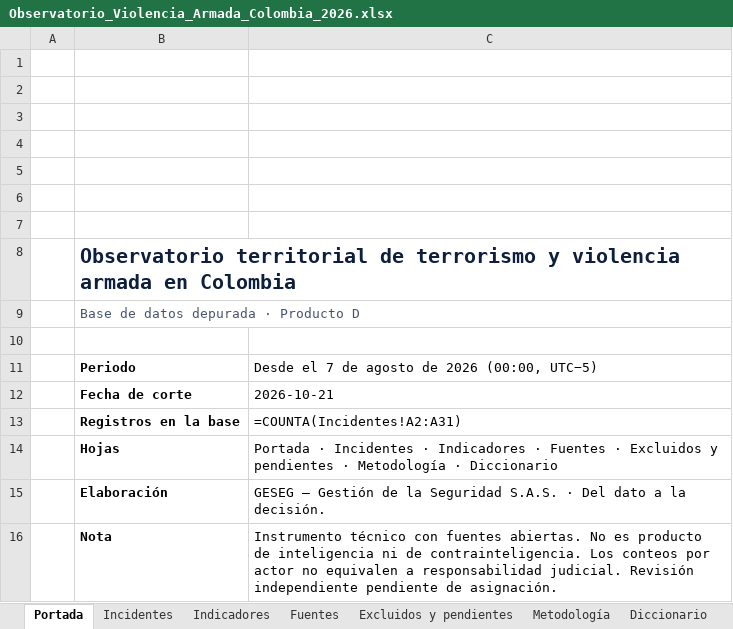
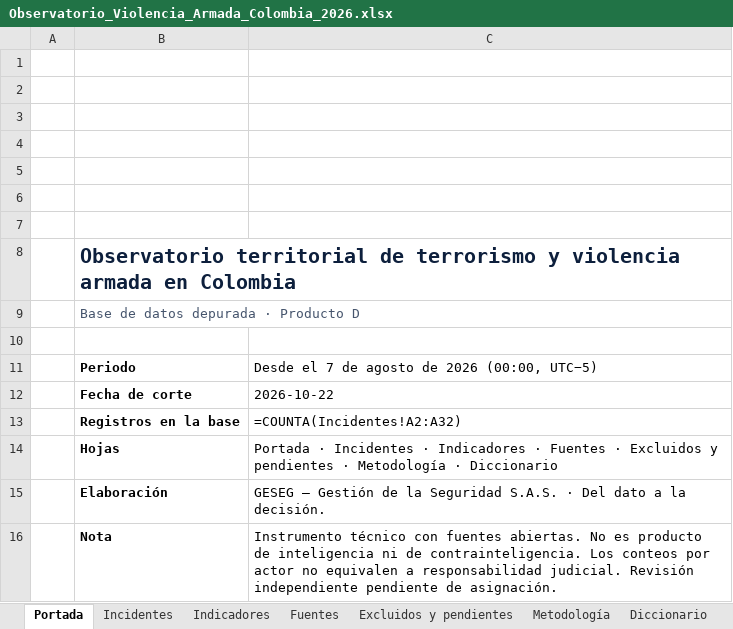
Before and after one commit to coloncolonneideryesid-cmd/observatorio-geseg-otva, an Excel workbook: dist/Observatorio_Violencia_Armada_Colombia_2026.xlsx, sheet Portada, drawn as a sheet; values as stored, in another font and other column widths than the file's, no borders; formulas without a stored value are shown as written; charts and pictures not drawn; the diff names each change by its address in the sheet, - before the commit and + after, or states it on an @@ line.

```diff
--- a/dist/Observatorio_Violencia_Armada_Colombia_2026.xlsx (sheet Portada)
+++ b/dist/Observatorio_Violencia_Armada_Colombia_2026.xlsx (sheet Portada)
-C12: 2026-10-21
+C12: 2026-10-22
-C13: =COUNTA(Incidentes!A2:A31)
+C13: =COUNTA(Incidentes!A2:A32)
```
Also changed, not shown: sheet Indicadores, sheet Incidentes, sheet Fuentes, 3 other files.
